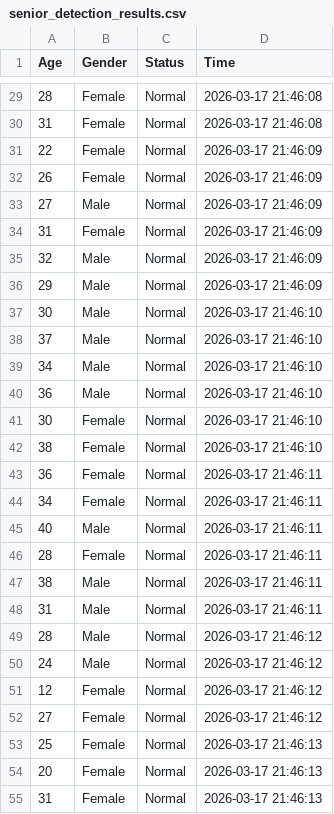
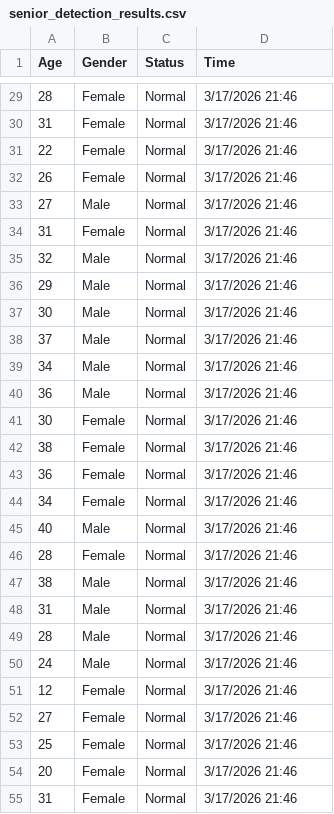
Before and after one commit to Raghuveer3339/age-gender-hair-detection, a CSV file: streamlit_app/senior_detection_results.csv, drawn as a sheet; only a part is shown, gaps mark what is left out; the diff covers the shown part only.

```diff
--- a/streamlit_app/senior_detection_results.csv
+++ b/streamlit_app/senior_detection_results.csv
@@ -29,27 +29,27 @@ Age,Gender,Status,Time
-28,Female,Normal,2026-03-17 21:46:08
-31,Female,Normal,2026-03-17 21:46:08
-22,Female,Normal,2026-03-17 21:46:09
-26,Female,Normal,2026-03-17 21:46:09
-27,Male,Normal,2026-03-17 21:46:09
-31,Female,Normal,2026-03-17 21:46:09
-32,Male,Normal,2026-03-17 21:46:09
-29,Male,Normal,2026-03-17 21:46:09
-30,Male,Normal,2026-03-17 21:46:10
-37,Male,Normal,2026-03-17 21:46:10
-34,Male,Normal,2026-03-17 21:46:10
-36,Male,Normal,2026-03-17 21:46:10
-30,Female,Normal,2026-03-17 21:46:10
-38,Female,Normal,2026-03-17 21:46:10
-36,Female,Normal,2026-03-17 21:46:11
-34,Female,Normal,2026-03-17 21:46:11
-40,Male,Normal,2026-03-17 21:46:11
-28,Female,Normal,2026-03-17 21:46:11
-38,Male,Normal,2026-03-17 21:46:11
-31,Male,Normal,2026-03-17 21:46:11
-28,Male,Normal,2026-03-17 21:46:12
-24,Male,Normal,2026-03-17 21:46:12
-12,Female,Normal,2026-03-17 21:46:12
-27,Female,Normal,2026-03-17 21:46:12
-25,Female,Normal,2026-03-17 21:46:13
-20,Female,Normal,2026-03-17 21:46:13
-31,Female,Normal,2026-03-17 21:46:13
+28,Female,Normal,3/17/2026 21:46
+31,Female,Normal,3/17/2026 21:46
+22,Female,Normal,3/17/2026 21:46
+26,Female,Normal,3/17/2026 21:46
+27,Male,Normal,3/17/2026 21:46
+31,Female,Normal,3/17/2026 21:46
+32,Male,Normal,3/17/2026 21:46
+29,Male,Normal,3/17/2026 21:46
+30,Male,Normal,3/17/2026 21:46
+37,Male,Normal,3/17/2026 21:46
+34,Male,Normal,3/17/2026 21:46
+36,Male,Normal,3/17/2026 21:46
+30,Female,Normal,3/17/2026 21:46
+38,Female,Normal,3/17/2026 21:46
+36,Female,Normal,3/17/2026 21:46
+34,Female,Normal,3/17/2026 21:46
+40,Male,Normal,3/17/2026 21:46
+28,Female,Normal,3/17/2026 21:46
+38,Male,Normal,3/17/2026 21:46
+31,Male,Normal,3/17/2026 21:46
+28,Male,Normal,3/17/2026 21:46
+24,Male,Normal,3/17/2026 21:46
+12,Female,Normal,3/17/2026 21:46
+27,Female,Normal,3/17/2026 21:46
+25,Female,Normal,3/17/2026 21:46
+20,Female,Normal,3/17/2026 21:46
+31,Female,Normal,3/17/2026 21:46
```
Also changed, not shown: 43 edited cells elsewhere in this file, 7 other files.
